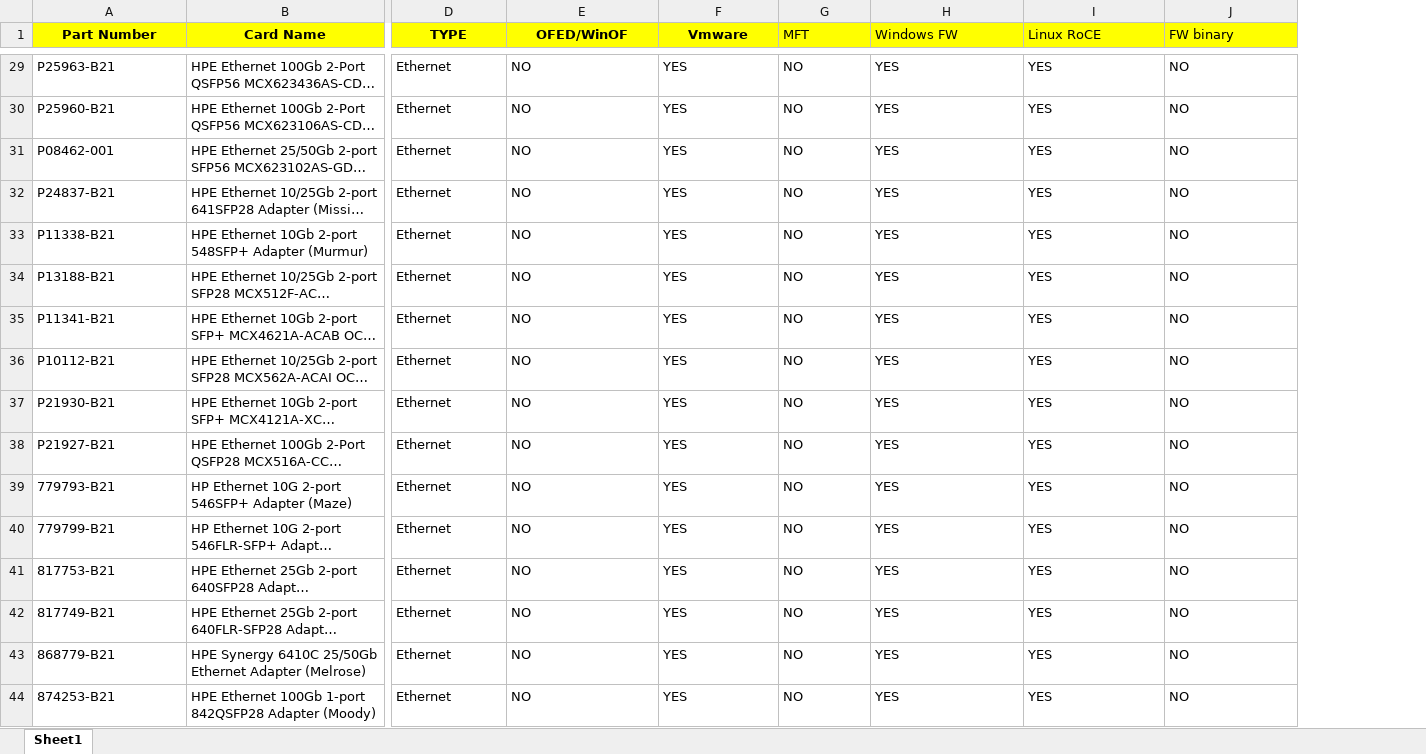
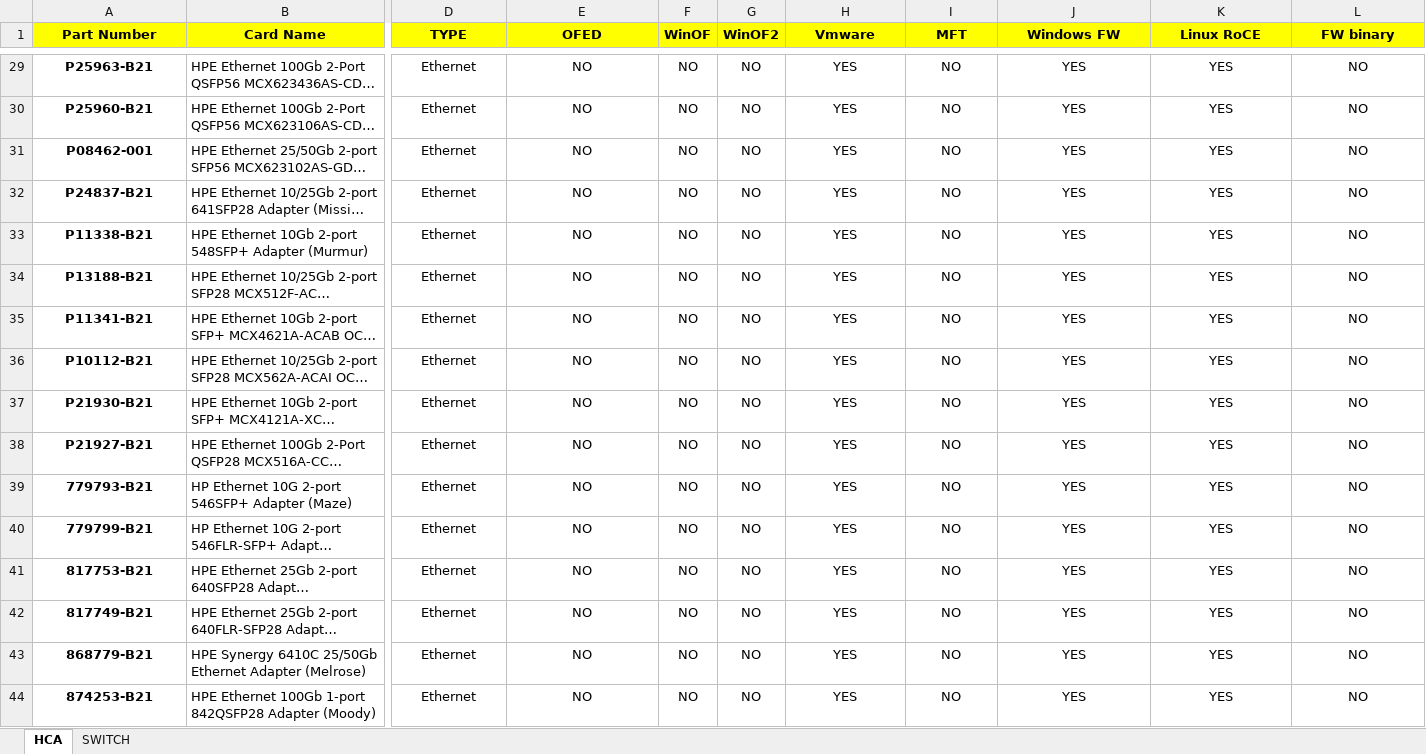
Before and after one commit to sumanthhegde05/Fabrics_Audit_Automation, an Excel workbook: Version 2/Cards/input.xlsx, sheet HCA, drawn as a sheet; only a part is shown, gaps mark what is left out; long unchanged cells end in …; values as stored, in another font and other column widths than the file's, no borders; addresses are those after the commit; the diff covers the shown part only; the diff names each change by its address in the sheet, - before the commit and + after, or states it on an @@ line.

```diff
--- a/Version 2/Cards/input.xlsx (sheet HCA)
+++ b/Version 2/Cards/input.xlsx (sheet HCA)
-sheet tab: Sheet1
+sheet tab: HCA
+sheet tab: SWITCH
+column F (WinOF), rows 29-44: all NO
+column G (WinOF2), rows 29-44: all NO
-E1: OFED/WinOF
+E1: OFED
@@ I1:L1 alignment: left → center, bold: off → on @@
@@ A29:A44 alignment: left → center, bold: off → on @@
-D29:E44 alignment: left
+D29:E44 alignment: center
-H29:L44 alignment: left
+H29:L44 alignment: center
```
Also changed, not shown: 2 edited cells and cell formats elsewhere in this sheet, 1 other file.
